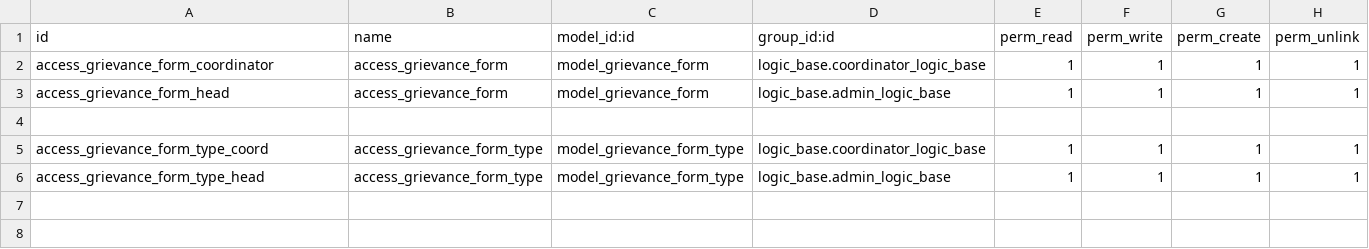
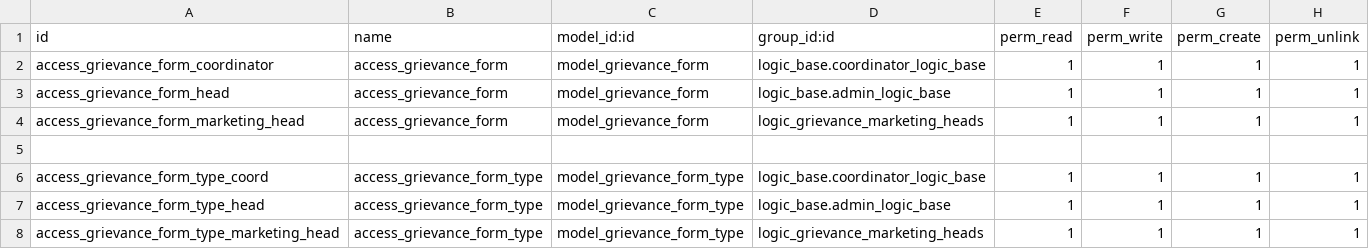
Before and after one commit to muhammedmurshid/grievance_form, a CSV file: security/ir.model.access.csv, drawn as a sheet; the diff names each change by its address in the sheet, - before the commit and + after, or states it on an @@ line.

Commit message:
added new group marketing head and added new fields

```diff
--- a/security/ir.model.access.csv
+++ b/security/ir.model.access.csv
+row 4: access_grievance_form_marketing_head | access_grievance_form | model_grievance_form | logic_grievance_marketing_heads | 1 | 1 | 1 | 1
+row 8: access_grievance_form_type_marketing_head | access_grievance_form_type | model_grievance_form_type | logic_grievance_marketing_heads | 1 | 1 | 1 | 1
```
Also changed, not shown: 6 other files.
